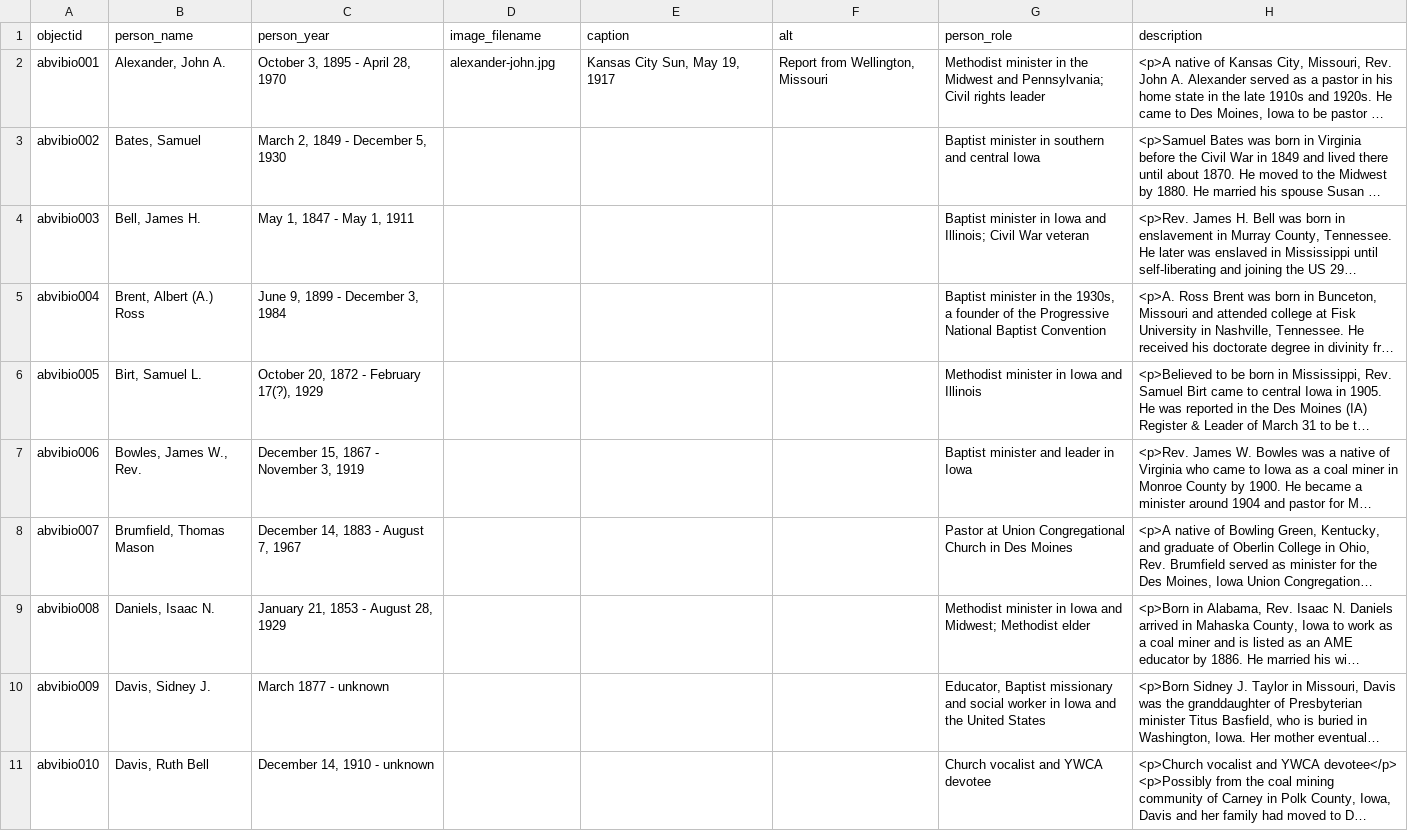
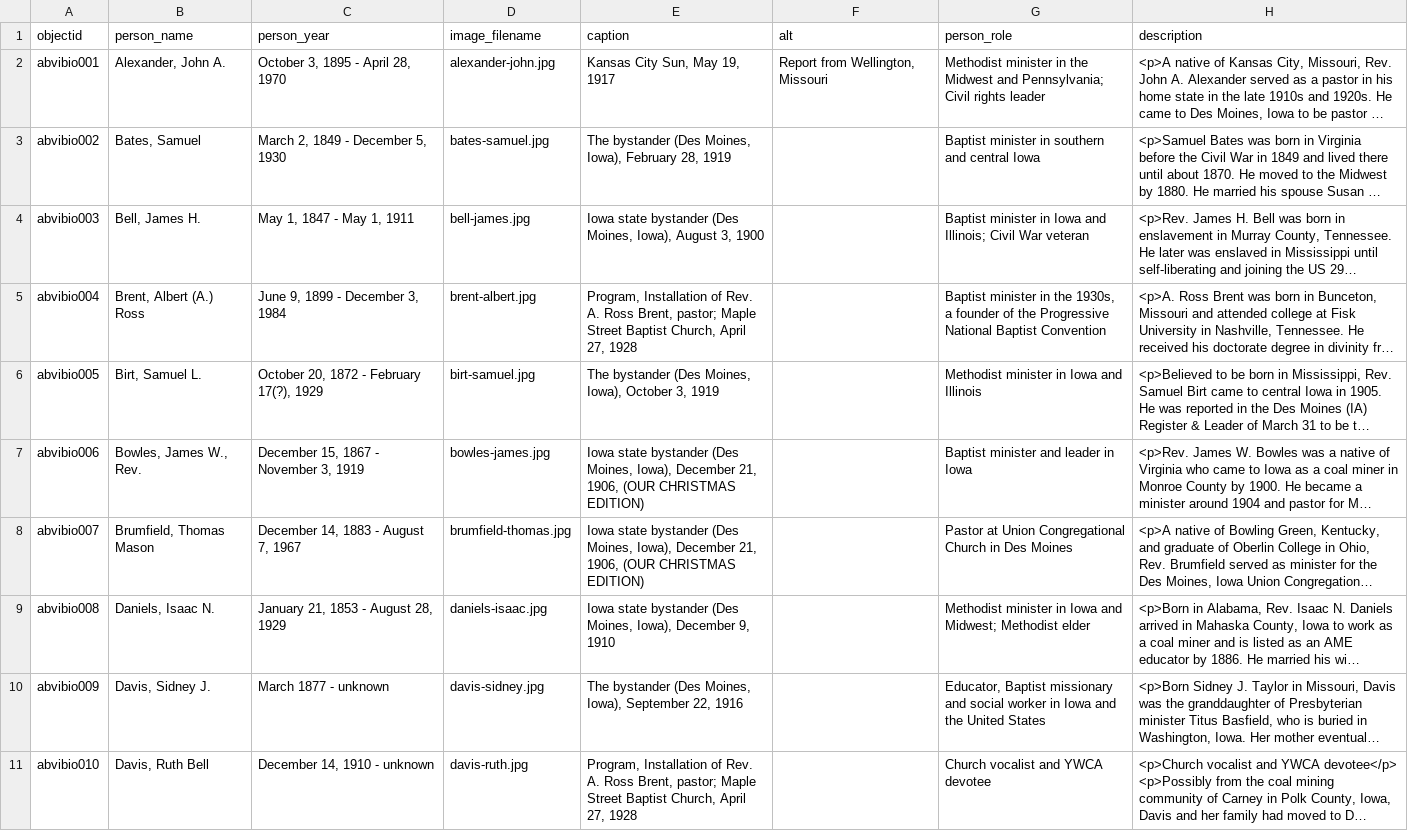
Before and after one commit to clir-abvi-portal/clir-abvi-portal, a CSV file: _data/biographies.csv, drawn as a sheet; only a part is shown; long unchanged cells end in …; the diff covers the shown part only; the diff names each change by its address in the sheet, - before the commit and + after, or states it on an @@ line.

Commit message:
updated biographies csv with captions

```diff
--- a/_data/biographies.csv
+++ b/_data/biographies.csv
-D3 (image_filename): (empty)
+D3 (image_filename): bates-samuel.jpg
-E3 (caption): (empty)
+E3 (caption): The bystander (Des Moines, Iowa), February 28, 1919
-D4 (image_filename): (empty)
+D4 (image_filename): bell-james.jpg
-E4 (caption): (empty)
+E4 (caption): Iowa state bystander (Des Moines, Iowa), August 3, 1900
-D5 (image_filename): (empty)
+D5 (image_filename): brent-albert.jpg
-E5 (caption): (empty)
+E5 (caption): Program, Installation of Rev. A. Ross Brent, pastor; Maple Street Baptist Church, April 27, 1928
-D6 (image_filename): (empty)
+D6 (image_filename): birt-samuel.jpg
-E6 (caption): (empty)
+E6 (caption): The bystander (Des Moines, Iowa), October 3, 1919
-D7 (image_filename): (empty)
+D7 (image_filename): bowles-james.jpg
-E7:E8 (caption): (empty)
+E7:E8 (caption): Iowa state bystander (Des Moines, Iowa), December 21, 1906, (OUR CHRISTMAS EDITION)
-D8 (image_filename): (empty)
+D8 (image_filename): brumfield-thomas.jpg
-D9 (image_filename): (empty)
+D9 (image_filename): daniels-isaac.jpg
-E9 (caption): (empty)
+E9 (caption): Iowa state bystander (Des Moines, Iowa), December 9, 1910
-D10 (image_filename): (empty)
+D10 (image_filename): davis-sidney.jpg
-E10 (caption): (empty)
+E10 (caption): The bystander (Des Moines, Iowa), September 22, 1916
-D11 (image_filename): (empty)
+D11 (image_filename): davis-ruth.jpg
-E11 (caption): (empty)
+E11 (caption): Program, Installation of Rev. A. Ross Brent, pastor; Maple Street Baptist Church, April 27, 1928
```
Also changed, not shown: 78 edited cells elsewhere in this file.
